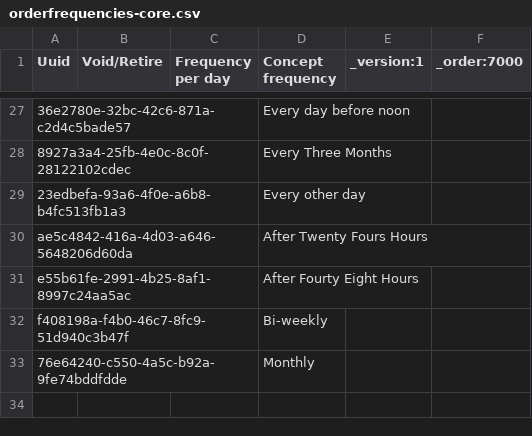
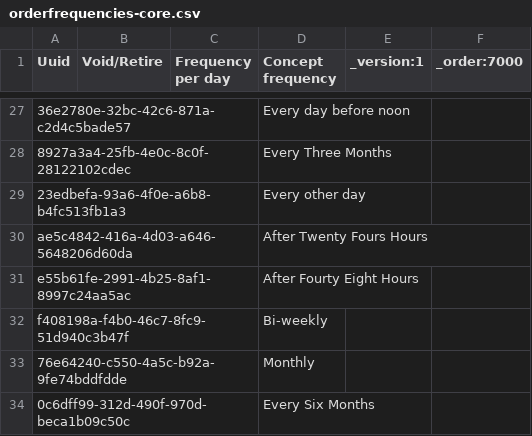
Before and after one commit to palladiumkenya/openmrs-content-kenyahmis, a CSV file: configuration/backend_configuration/orderfrequencies/orderfrequencies-core.csv, drawn as a sheet; only a part is shown, gaps mark what is left out; the diff names each change by its address in the sheet, - before the commit and + after, or states it on an @@ line.

```diff
--- a/configuration/backend_configuration/orderfrequencies/orderfrequencies-core.csv
+++ b/configuration/backend_configuration/orderfrequencies/orderfrequencies-core.csv
+row 34: 0c6dff99-312d-490f-970d-beca1b09c50c |  |  | Every Six Months
```
Also changed, not shown: 2 other files.
